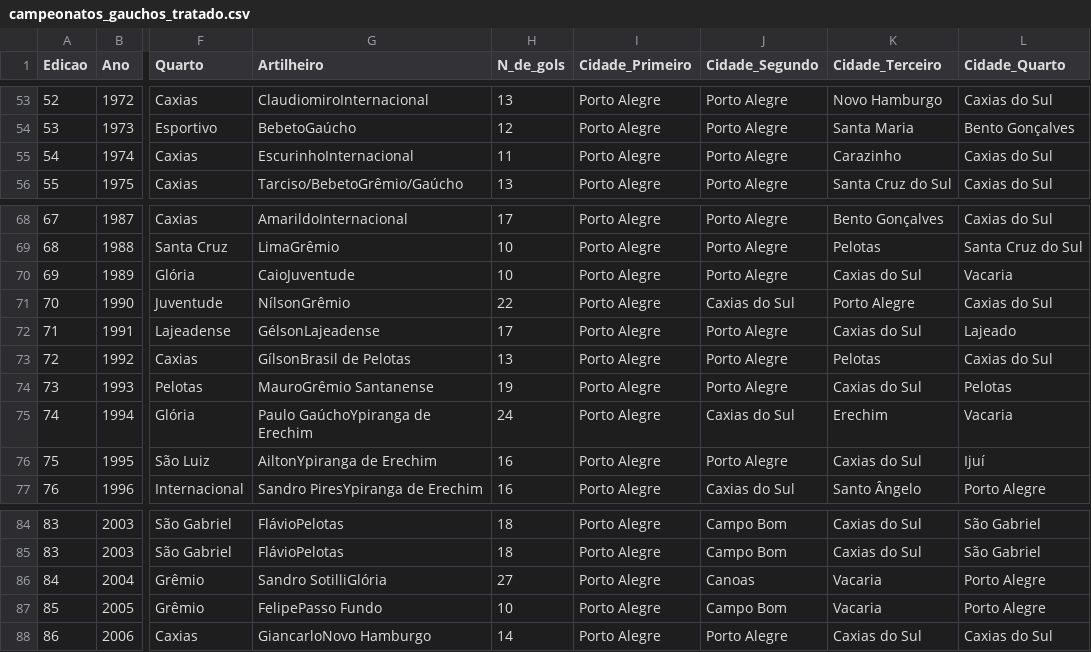
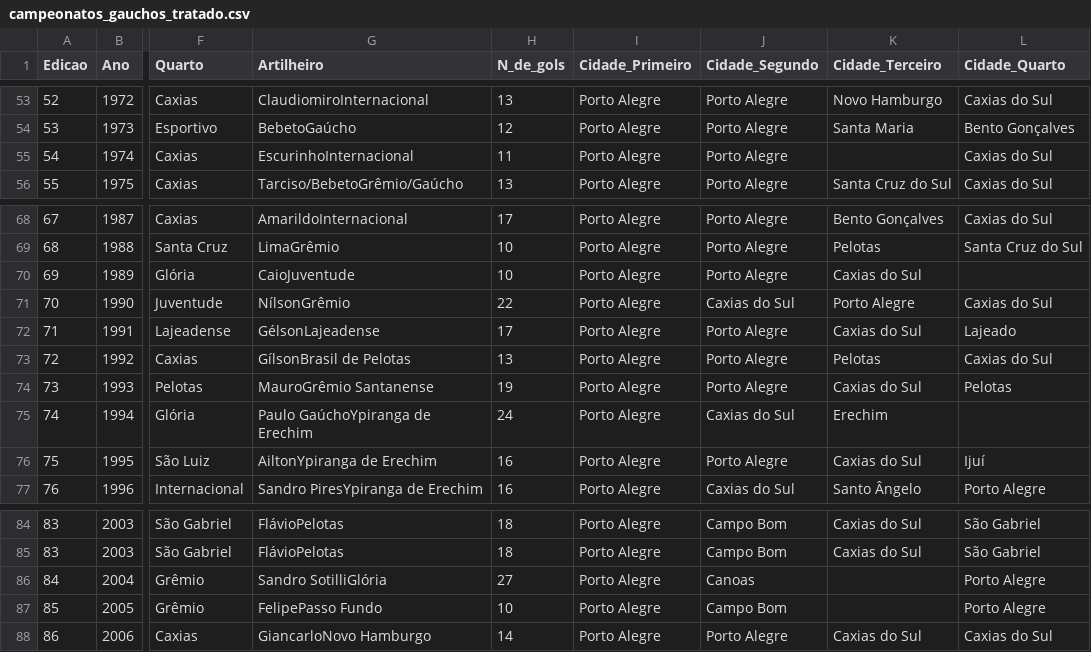
Before and after one commit to VitorBSP/Multiverso_greNAL, a CSV file: campeonatos_gauchos_tratado.csv, drawn as a sheet; only a part is shown, gaps mark what is left out; the diff names each change by its address in the sheet, - before the commit and + after, or states it on an @@ line.

```diff
--- a/campeonatos_gauchos_tratado.csv
+++ b/campeonatos_gauchos_tratado.csv
-K55 (Cidade_Terceiro): Carazinho
+K55 (Cidade_Terceiro): (empty)
-L70 (Cidade_Quarto): Vacaria
+L70 (Cidade_Quarto): (empty)
-L75 (Cidade_Quarto): Vacaria
+L75 (Cidade_Quarto): (empty)
-K86:K87 (Cidade_Terceiro): Vacaria
+K86:K87 (Cidade_Terceiro): (empty)
```
Also changed, not shown: times_gauchos_tratado.csv, 1 other file.
